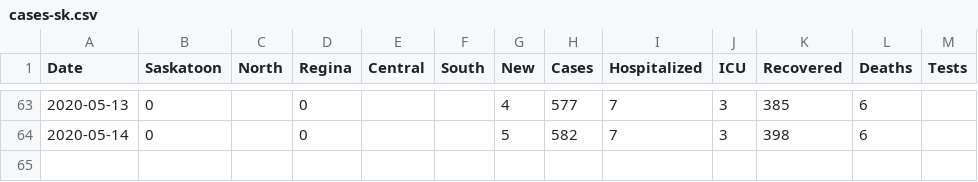
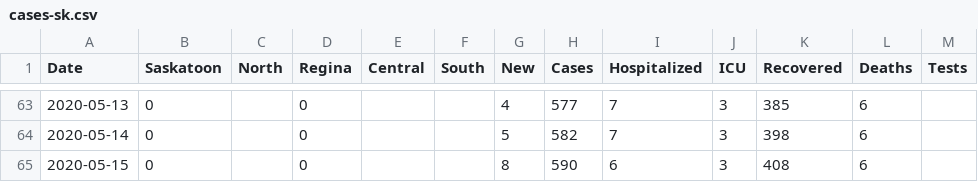
Before and after one commit to andrewjdyck/covid19-sask, a CSV file: data/cases-sk.csv, drawn as a sheet; only a part is shown, gaps mark what is left out; the diff names each change by its address in the sheet, - before the commit and + after, or states it on an @@ line.

Commit message:
data for may 15, 2020

```diff
--- a/data/cases-sk.csv
+++ b/data/cases-sk.csv
+row 65: 2020-05-15 | 0 |  | 0 |  |  | 8 | 590 | 6 | 3 | 408 | 6
```
Also changed, not shown: 8 other files.
